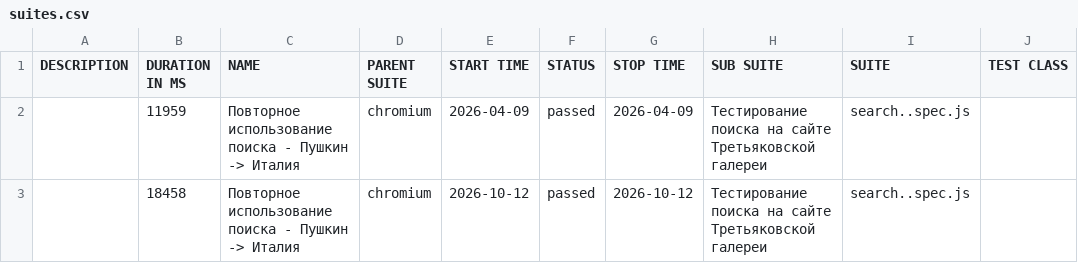
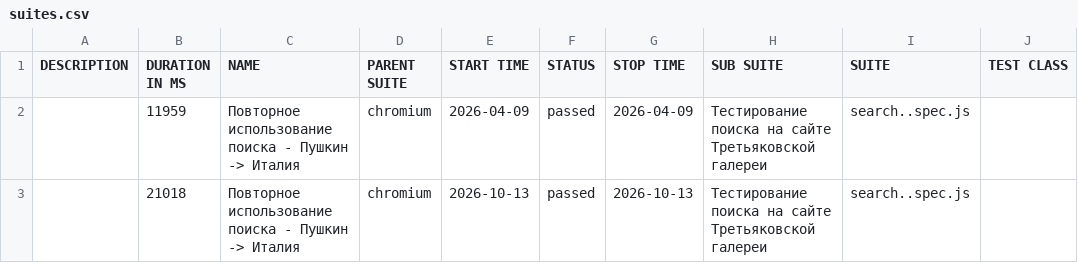
Before and after one commit to Kemont2H/tretyakov-tests, a CSV file: data/suites.csv, drawn as a sheet; only a part is shown; the diff names each change by its address in the sheet, - before the commit and + after, or states it on an @@ line.

```diff
--- a/data/suites.csv
+++ b/data/suites.csv
-B3 (DURATION IN MS): 18458
+B3 (DURATION IN MS): 21018
-E3 (START TIME): 2026-10-12
+E3 (START TIME): 2026-10-13
-G3 (STOP TIME): 2026-10-12
+G3 (STOP TIME): 2026-10-13
```
Also changed, not shown: 18 other files.
